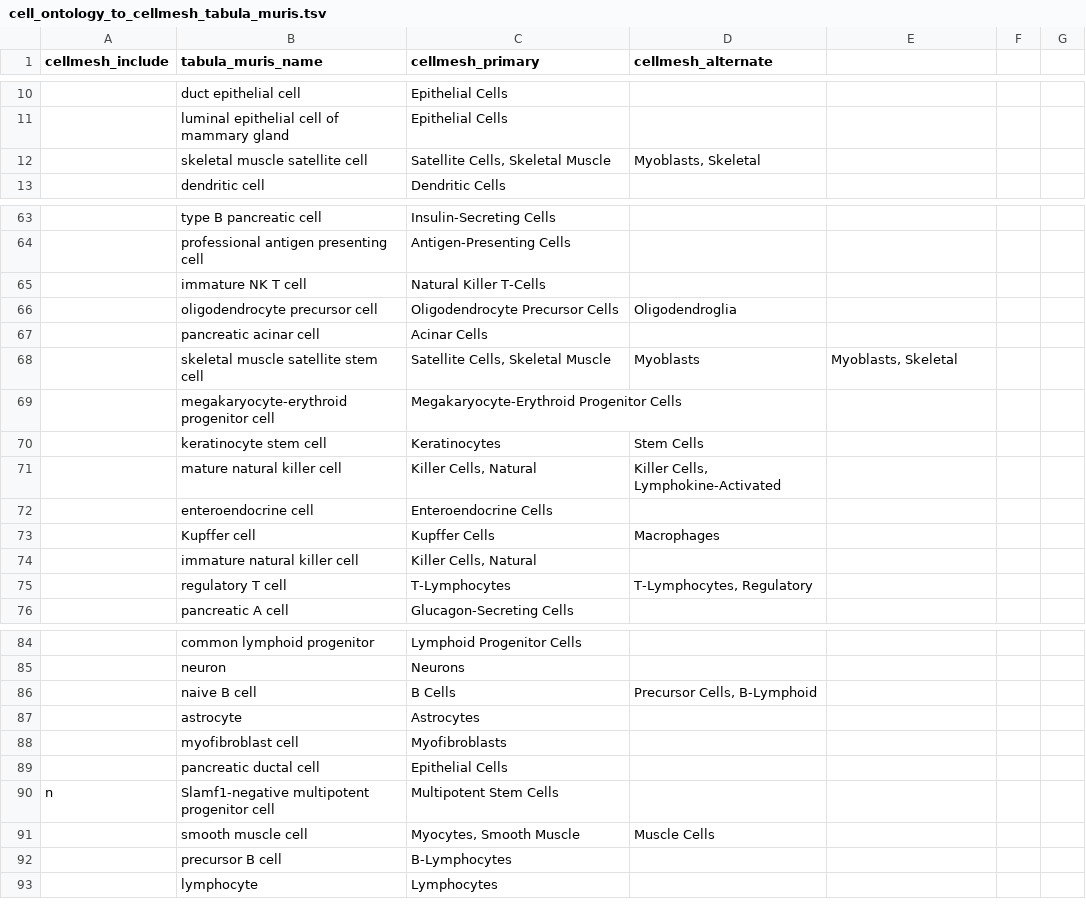
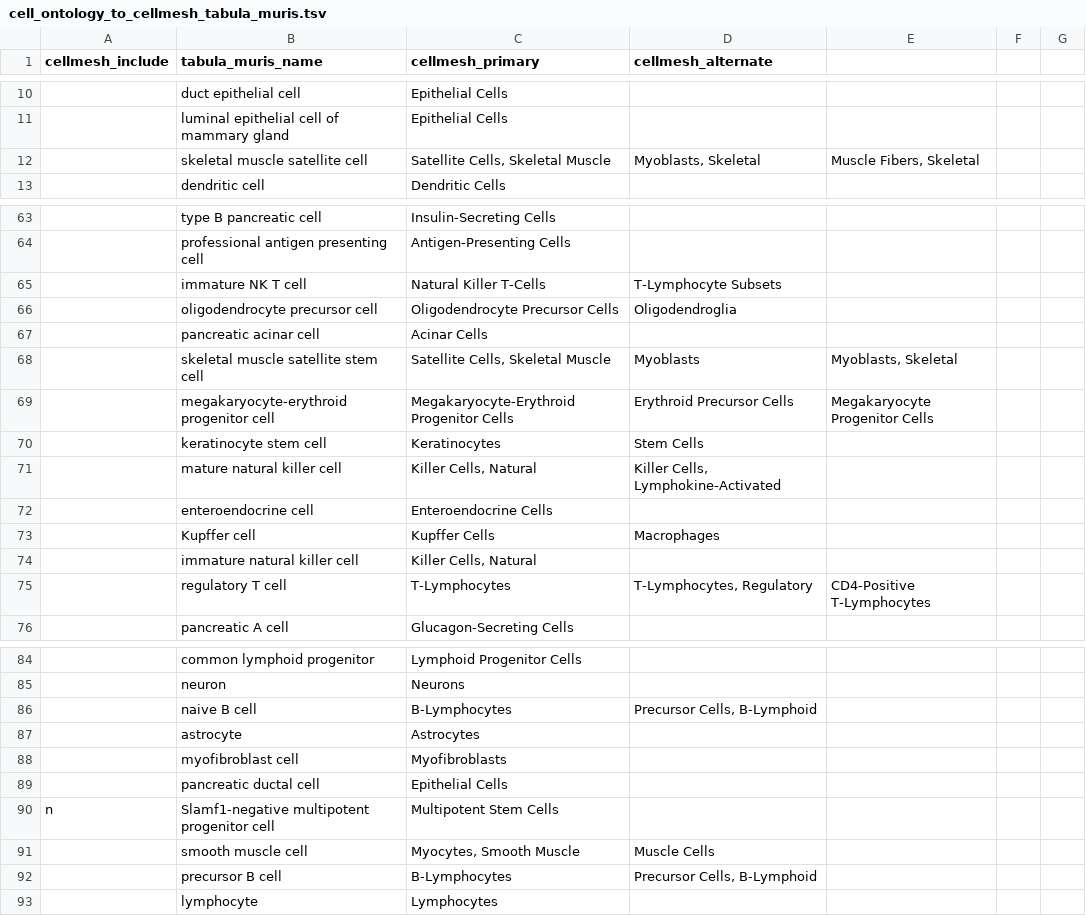
Before and after one commit to yjzhang/mouse_cell_query, a TSV file: cell_ontology_to_cellmesh_tabula_muris.tsv, drawn as a sheet; only a part is shown, gaps mark what is left out; the diff names each change by its address in the sheet, - before the commit and + after, or states it on an @@ line.

```diff
--- a/cell_ontology_to_cellmesh_tabula_muris.tsv
+++ b/cell_ontology_to_cellmesh_tabula_muris.tsv
-E12: (empty)
+E12: Muscle Fibers, Skeletal
-D65 (cellmesh_alternate): (empty)
+D65 (cellmesh_alternate): T-Lymphocyte Subsets
-D69 (cellmesh_alternate): (empty)
+D69 (cellmesh_alternate): Erythroid Precursor Cells
-E69: (empty)
+E69: Megakaryocyte Progenitor Cells
-E75: (empty)
+E75: CD4-Positive T-Lymphocytes
-C86 (cellmesh_primary): B Cells
+C86 (cellmesh_primary): B-Lymphocytes
-D92 (cellmesh_alternate): (empty)
+D92 (cellmesh_alternate): Precursor Cells, B-Lymphoid
```
Also changed, not shown: tm_cell_onto_alternate_names.tsv, 5 other files.
